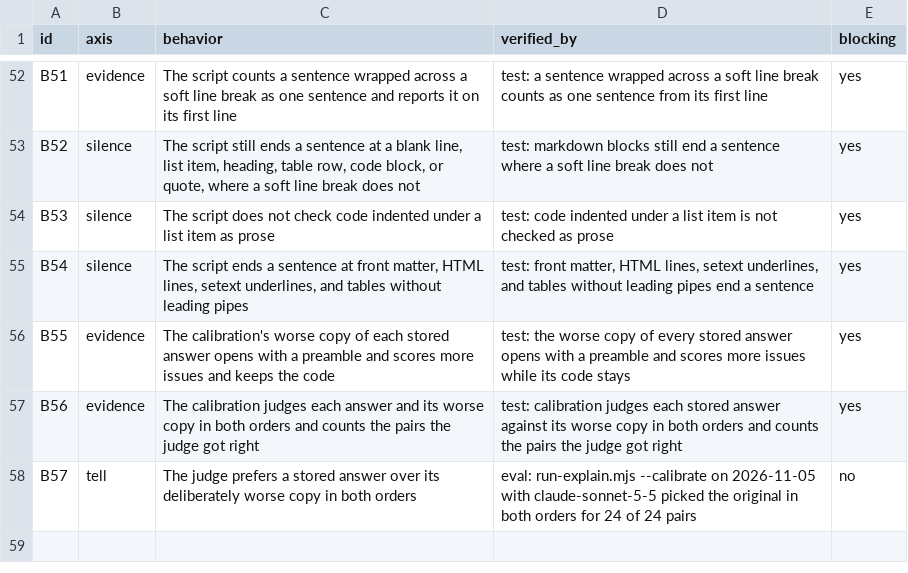
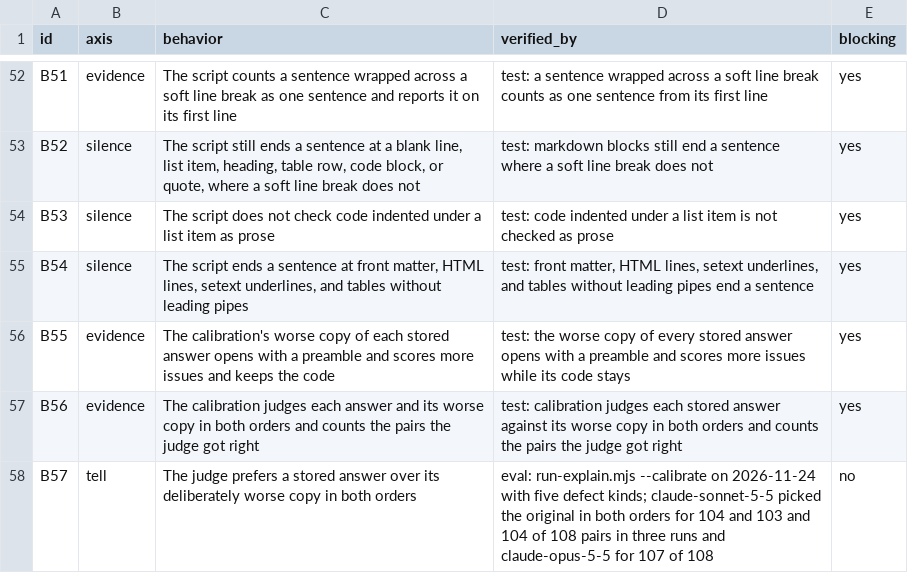
Before and after one commit to lee-eojin/lim, a CSV file: evals/clear-explain/behaviors.csv, drawn as a sheet; only a part is shown, gaps mark what is left out.

Commit message:
test: calibrate the clear-explain judge per defect and repeat the judged run with a second judge (#275, #276)

```diff
--- a/evals/clear-explain/behaviors.csv
+++ b/evals/clear-explain/behaviors.csv
@@ -57,2 +57,2 @@ B55,evidence,The calibration's worse copy of each stored answer opens with a pre
 B56,evidence,The calibration judges each answer and its worse copy in both orders and counts the pairs the judge got right,test: calibration judges each stored answer against its worse copy in both orders and counts the pairs the judge got right,yes
-B57,tell,The judge prefers a stored answer over its deliberately worse copy in both orders,eval: run-explain.mjs --calibrate on 2026-11-05 with claude-sonnet-5-5 picked the original in both orders for 24 of 24 pairs,no
+B57,tell,The judge prefers a stored answer over its deliberately worse copy in both orders,eval: run-explain.mjs --calibrate on 2026-11-24 with five defect kinds; claude-sonnet-5-5 picked the original in both orders for 104 and 103 and 104 of 108 pairs in three runs and claude-opus-5-5 for 107 of 108,no
```
Also changed, not shown: 13 other files.
